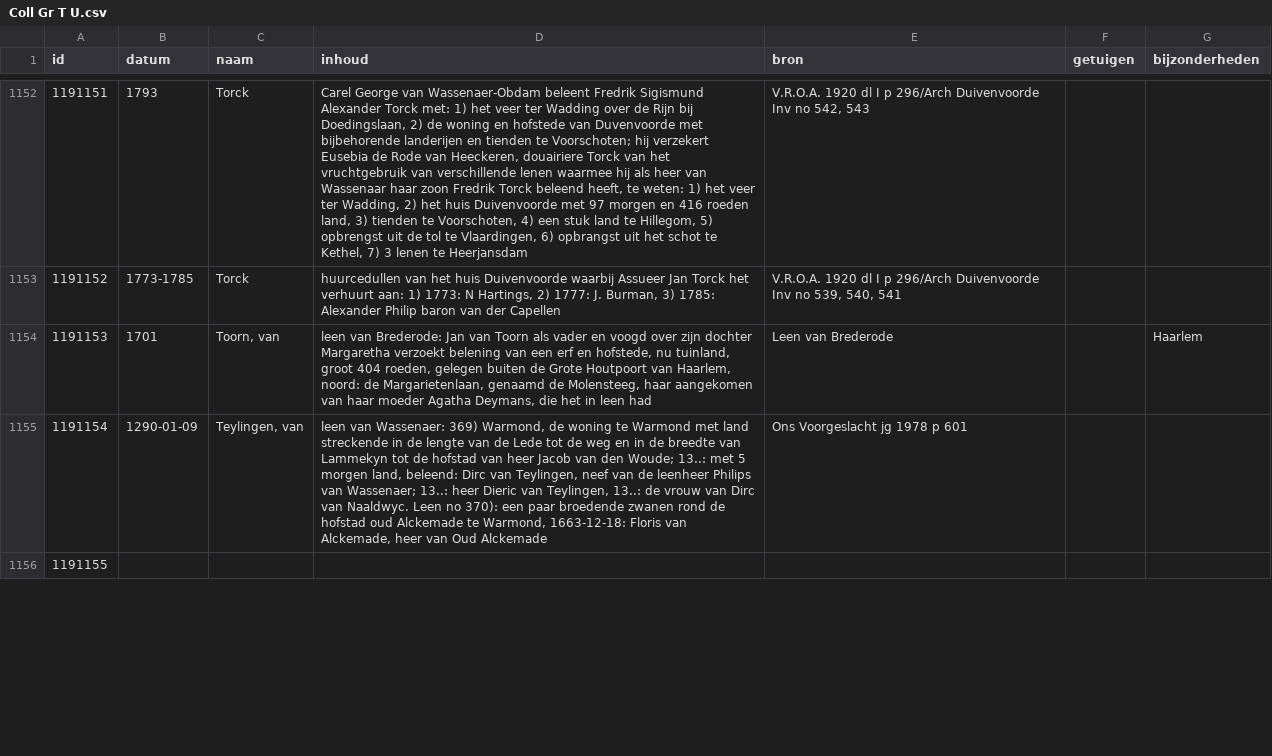
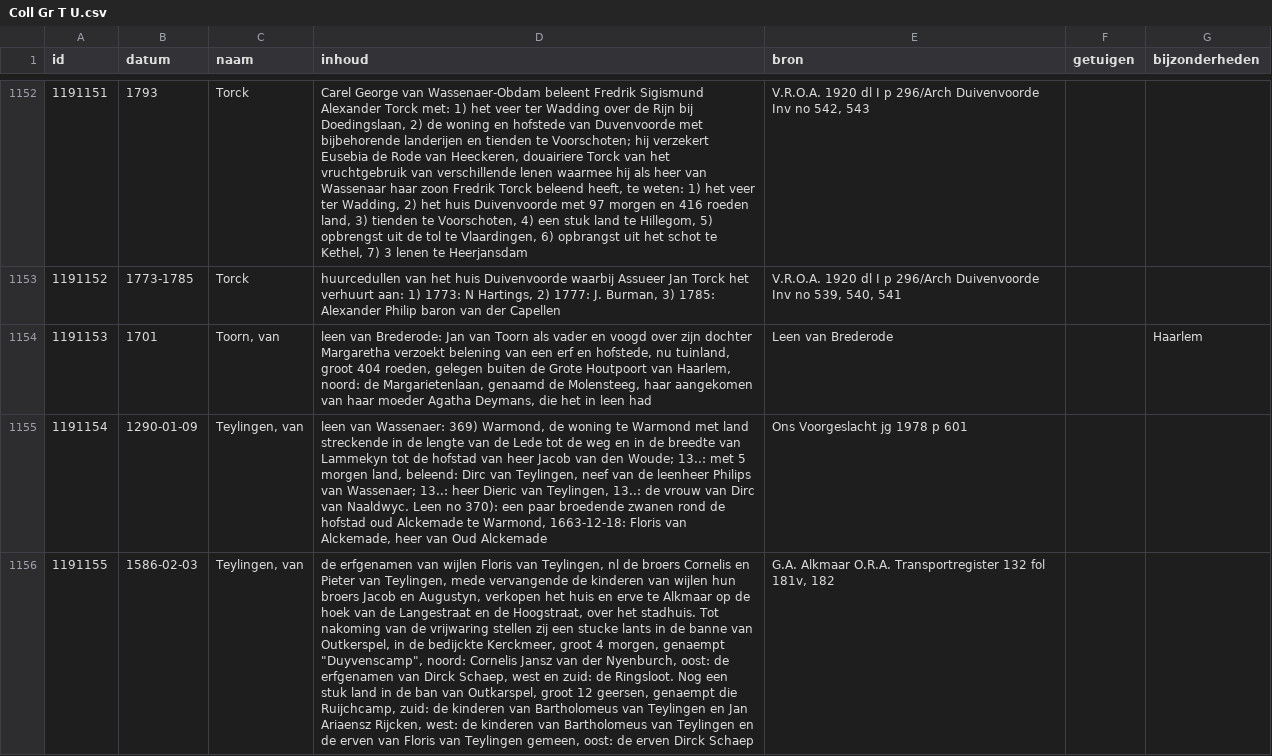
Before and after one commit to collectiegroesbeek/collectiegroesbeek-data, a CSV file: Coll Gr T U.csv, drawn as a sheet; only a part is shown, gaps mark what is left out; the diff covers the shown part only; the diff names each change by its address in the sheet, - before the commit and + after, or states it on an @@ line.

```diff
--- a/Coll Gr T U.csv
+++ b/Coll Gr T U.csv
-B1156 (datum): (empty)
+B1156 (datum): 1586-02-03
-C1156 (naam): (empty)
+C1156 (naam): Teylingen, van
-D1156 (inhoud): (empty)
+D1156 (inhoud): de erfgenamen van wijlen Floris van Teylingen, nl de broers Cornelis en Pieter van Teylingen, mede vervangende de kinderen van wijlen hun broers Jacob en Augustyn, verkopen het huis en erve te Alkmaar op de hoek van de Langestraat en de Hoogstraat, over het stadhuis. Tot nakoming van de vrijwaring stellen zij een stucke lants in de banne van Outkerspel, in de bedijckte Kerckmeer, groot 4 morgen, genaempt "Duyvenscamp", noord: Cornelis Jansz van der Nyenburch, oost: de erfgenamen van Dirck Schaep, west en zuid: de Ringsloot. Nog een stuk land in de ban van Outkarspel, groot 12 geersen, genaempt die Ruijchcamp, zuid: de kinderen van Bartholomeus van Teylingen en Jan Ariaensz Rijcken, west: de kinderen van Bartholomeus van Teylingen en de erven van Floris van Teylingen gemeen, oost: de erven Dirck Schaep
-E1156 (bron): (empty)
+E1156 (bron): G.A. Alkmaar O.R.A. Transportregister 132 fol 181v, 182
```
Also changed, not shown: 4 edited cells elsewhere in this file, Coll Gr E.csv, Coll Gr F G.csv, 19 other files.
